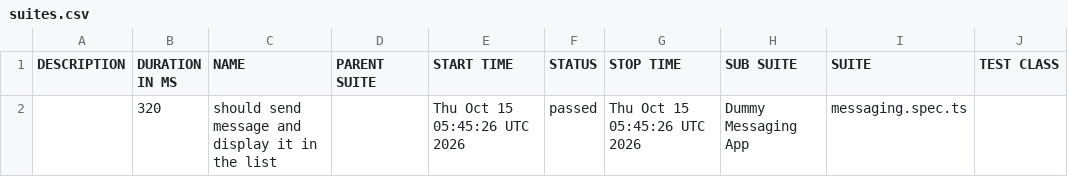
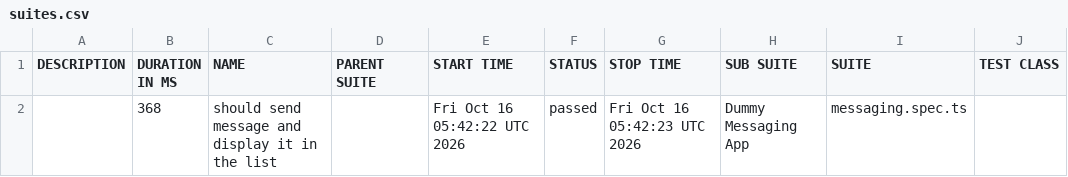
Before and after one commit to axelforce/dummyMessage, a CSV file: data/suites.csv, drawn as a sheet; only a part is shown; the diff names each change by its address in the sheet, - before the commit and + after, or states it on an @@ line.

```diff
--- a/data/suites.csv
+++ b/data/suites.csv
-B2 (DURATION IN MS): 320
+B2 (DURATION IN MS): 368
-E2 (START TIME): Thu Oct 15 05:45:26 UTC 2026
+E2 (START TIME): Fri Oct 16 05:42:22 UTC 2026
-G2 (STOP TIME): Thu Oct 15 05:45:26 UTC 2026
+G2 (STOP TIME): Fri Oct 16 05:42:23 UTC 2026
```
Also changed, not shown: 16 other files.
